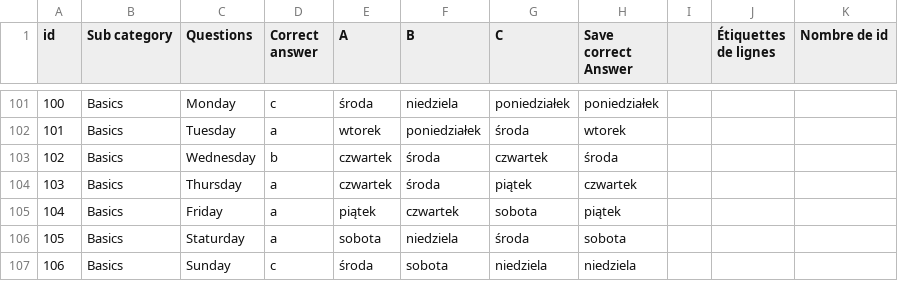
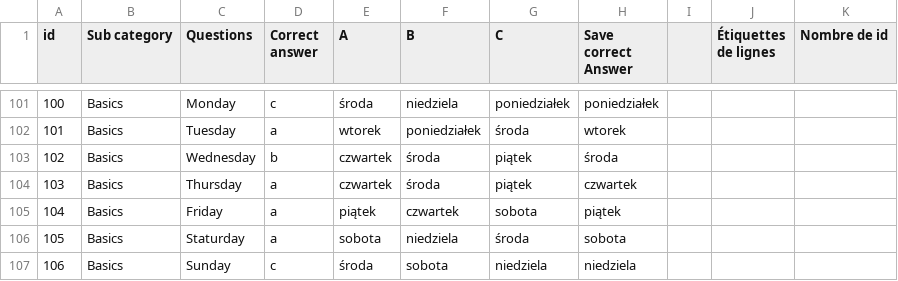
Before and after one commit to nispero22/Warsaw_Erasmus_Game, a CSV file: LanguageData.csv, drawn as a sheet; only a part is shown, gaps mark what is left out.

```diff
--- a/LanguageData.csv
+++ b/LanguageData.csv
@@ -102,3 +102,3 @@
 101;Basics;Tuesday;a;wtorek;poniedziałek;środa;wtorek;;;
-102;Basics;Wednesday;b;czwartek;środa;czwartek;środa;;;
+102;Basics;Wednesday;b;czwartek;środa;piątek;środa;;;
 103;Basics;Thursday;a;czwartek;środa;piątek;czwartek;;;
```
Also changed, not shown: OtherData.csv, 3 other files.
